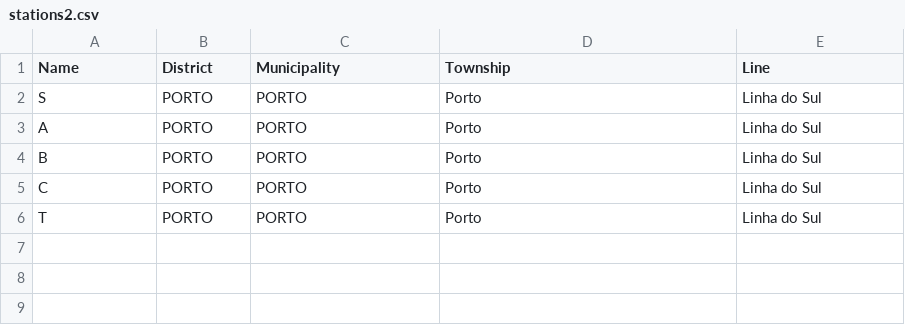
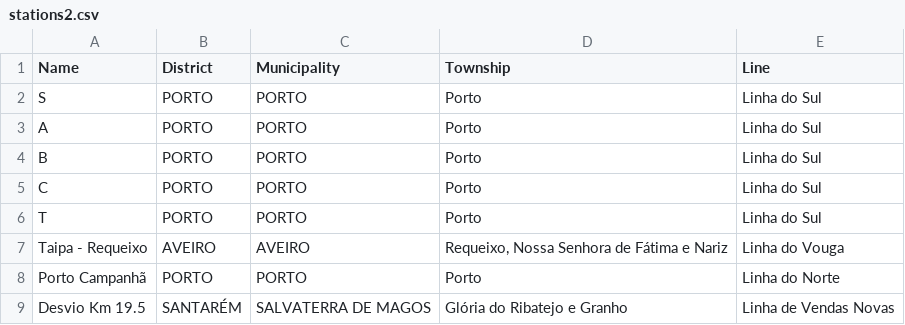
Before and after one commit to Af0ns0836/Project1DA, a CSV file: data/stations2.csv, drawn as a sheet.

```diff
--- a/data/stations2.csv
+++ b/data/stations2.csv
@@ -6 +6,4 @@ C,PORTO,PORTO,Porto,Linha do Sul
 T,PORTO,PORTO,Porto,Linha do Sul
+Taipa - Requeixo,AVEIRO,AVEIRO,"Requeixo, Nossa Senhora de Fátima e Nariz",Linha do Vouga
+Porto Campanhã,PORTO,PORTO,Porto,Linha do Norte
+"Desvio Km 19.5",SANTARÉM,SALVATERRA DE MAGOS,Glória do Ribatejo e Granho,Linha de Vendas Novas
```
Also changed, not shown: 23 other files.
